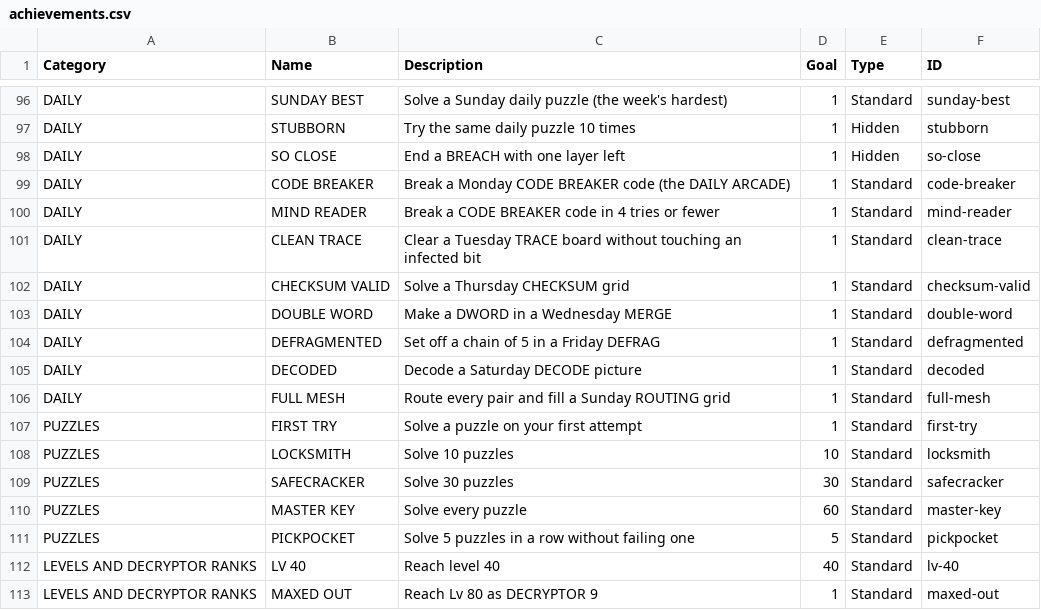
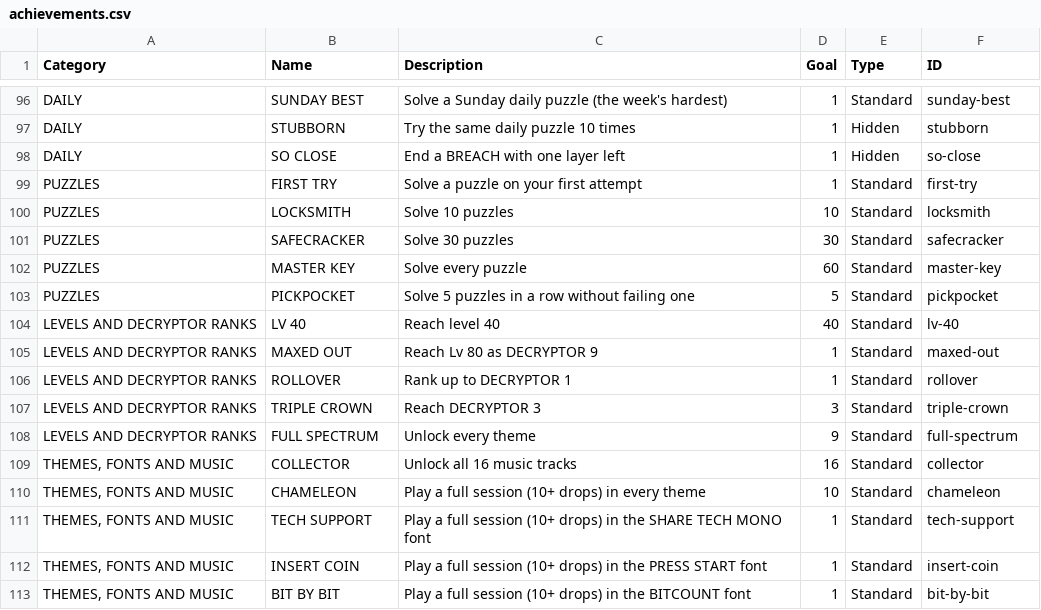
Before and after one commit to EmptyFishTank-JB/ByteFall, a CSV file: docs/achievements.csv, drawn as a sheet; only a part is shown, gaps mark what is left out; the shorter side is filled out with more unchanged rows; the diff names each change by its address in the sheet, - before the commit and + after, or states it on an @@ line.

```diff
--- a/docs/achievements.csv
+++ b/docs/achievements.csv
-row 99: DAILY | CODE BREAKER | Break a Monday CODE BREAKER code (the DAILY ARCADE) | 1 | Standard | code-breaker
-row 100: DAILY | MIND READER | Break a CODE BREAKER code in 4 tries or fewer | 1 | Standard | mind-reader
-row 101: DAILY | CLEAN TRACE | Clear a Tuesday TRACE board without touching an infected bit | 1 | Standard | clean-trace
-row 102: DAILY | CHECKSUM VALID | Solve a Thursday CHECKSUM grid | 1 | Standard | checksum-valid
-row 103: DAILY | DOUBLE WORD | Make a DWORD in a Wednesday MERGE | 1 | Standard | double-word
-row 104: DAILY | DEFRAGMENTED | Set off a chain of 5 in a Friday DEFRAG | 1 | Standard | defragmented
-row 105: DAILY | DECODED | Decode a Saturday DECODE picture | 1 | Standard | decoded
-row 106: DAILY | FULL MESH | Route every pair and fill a Sunday ROUTING grid | 1 | Standard | full-mesh
```
Also changed, not shown: 42 other files.
